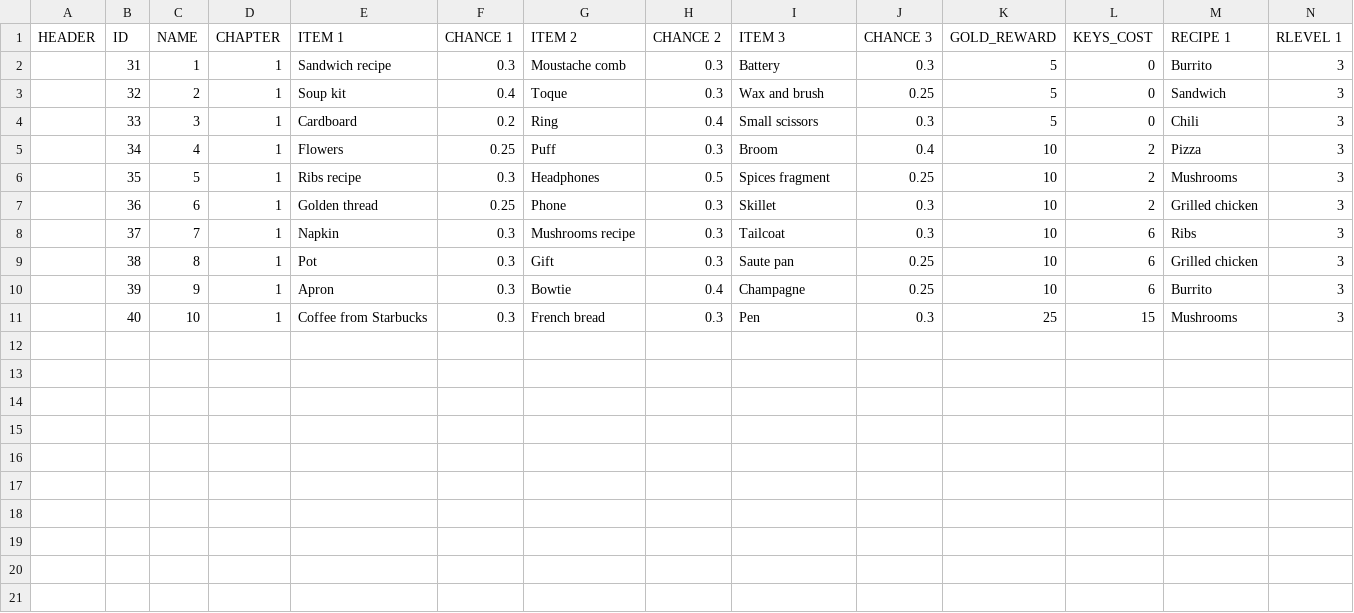
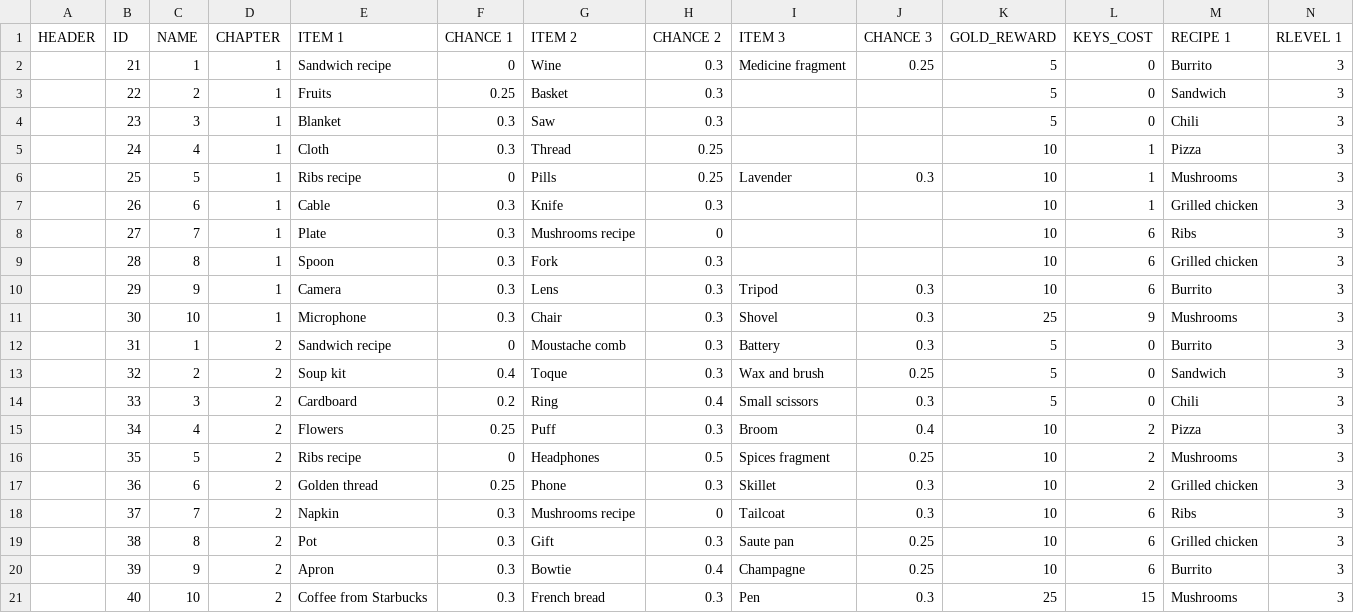
Before and after one commit to corhal/cr-calculator, a CSV file: _validator_missions.csv, drawn as a sheet; only a part is shown; addresses are those after the commit; rows hold the shown columns only; the diff names each change by its address in the sheet, - before the commit and + after, or states it on an @@ line.

```diff
--- a/_validator_missions.csv
+++ b/_validator_missions.csv
+row 2:  | 21 | 1 | 1 | Sandwich recipe | 0 | Wine | 0.3 | Medicine fragment | 0.25 | 5 | 0 | Burrito | 3
+row 3:  | 22 | 2 | 1 | Fruits | 0.25 | Basket | 0.3 |  |  | 5 | 0 | Sandwich | 3
+row 4:  | 23 | 3 | 1 | Blanket | 0.3 | Saw | 0.3 |  |  | 5 | 0 | Chili | 3
+row 5:  | 24 | 4 | 1 | Cloth | 0.3 | Thread | 0.25 |  |  | 10 | 1 | Pizza | 3
+row 6:  | 25 | 5 | 1 | Ribs recipe | 0 | Pills | 0.25 | Lavender | 0.3 | 10 | 1 | Mushrooms | 3
+row 7:  | 26 | 6 | 1 | Cable | 0.3 | Knife | 0.3 |  |  | 10 | 1 | Grilled chicken | 3
+row 8:  | 27 | 7 | 1 | Plate | 0.3 | Mushrooms recipe | 0 |  |  | 10 | 6 | Ribs | 3
+row 9:  | 28 | 8 | 1 | Spoon | 0.3 | Fork | 0.3 |  |  | 10 | 6 | Grilled chicken | 3
+row 10:  | 29 | 9 | 1 | Camera | 0.3 | Lens | 0.3 | Tripod | 0.3 | 10 | 6 | Burrito | 3
+row 11:  | 30 | 10 | 1 | Microphone | 0.3 | Chair | 0.3 | Shovel | 0.3 | 25 | 9 | Mushrooms | 3
-D12:D21 (CHAPTER): 1
+D12:D21 (CHAPTER): 2
-F12 (CHANCE 1): 0.3
+F12 (CHANCE 1): 0
-F16 (CHANCE 1): 0.3
+F16 (CHANCE 1): 0
-H18 (CHANCE 2): 0.3
+H18 (CHANCE 2): 0
```
Also changed, not shown: _validator_items.csv, _validator_quests.csv, 5 other files.
